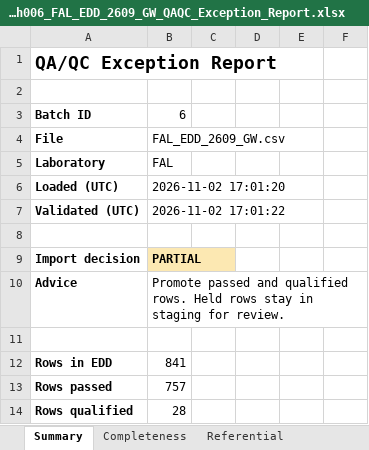
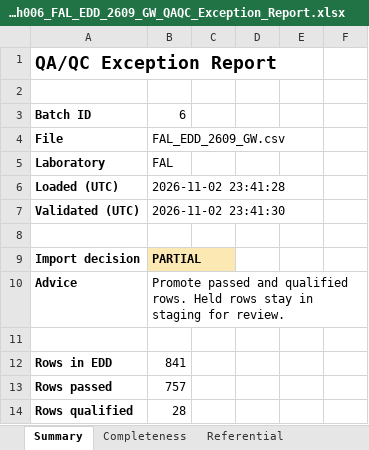
Before and after one commit to PriyankaSagwekar/EDD-Validation-Engine-and-QA-QC, an Excel workbook: data/reports/Batch006_FAL_EDD_2609_GW_QAQC_Exception_Report.xlsx, sheet Summary, drawn as a sheet; only a part is shown; values as stored, in another font and other column widths than the file's, no borders; the diff names each change by its address in the sheet, - before the commit and + after, or states it on an @@ line.

```diff
--- a/data/reports/Batch006_FAL_EDD_2609_GW_QAQC_Exception_Report.xlsx (sheet Summary)
+++ b/data/reports/Batch006_FAL_EDD_2609_GW_QAQC_Exception_Report.xlsx (sheet Summary)
-B6: 2026-11-02 17:01:20
+B6: 2026-11-02 23:41:28
-B7: 2026-11-02 17:01:22
+B7: 2026-11-02 23:41:30
```
Also changed, not shown: data/reports/Batch001_FAL_EDD_2601_GW_QAQC_Exception_Report.xlsx, data/reports/Batch002_FAL_EDD_2602_SO_QAQC_Exception_Report.xlsx, 29 other files.
